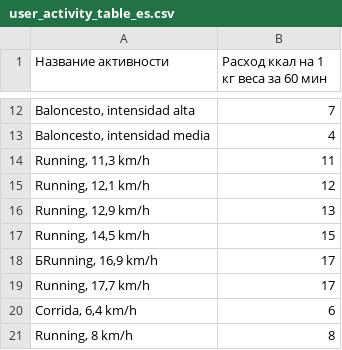
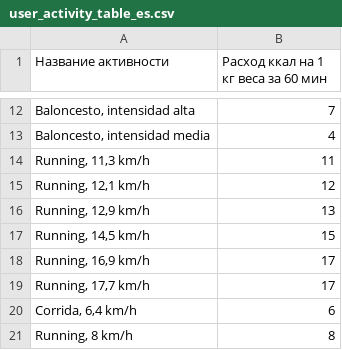
Before and after one commit to wsoteam/Fiasy-Android-2, a CSV file: app/src/main/assets/user_activity_table_es.csv, drawn as a sheet; only a part is shown, gaps mark what is left out; the diff names each change by its address in the sheet, - before the commit and + after, or states it on an @@ line.

```diff
--- a/app/src/main/assets/user_activity_table_es.csv
+++ b/app/src/main/assets/user_activity_table_es.csv
-A18 (Название активности): БRunning, 16,9 km/h
+A18 (Название активности): Running, 16,9 km/h
```
Also changed, not shown: 5 other files.
